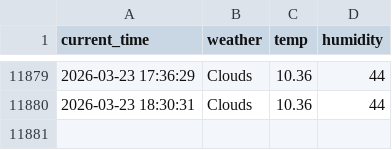
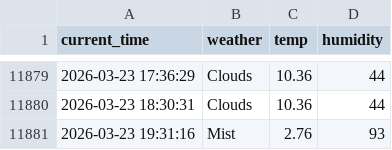
Before and after one commit to jiyeon522/weather, a CSV file: seoul_weather.csv, drawn as a sheet; only a part is shown, gaps mark what is left out; the diff names each change by its address in the sheet, - before the commit and + after, or states it on an @@ line.

```diff
--- a/seoul_weather.csv
+++ b/seoul_weather.csv
+row 11881: 2026-03-23 19:31:16 | Mist | 2.76 | 93
```
